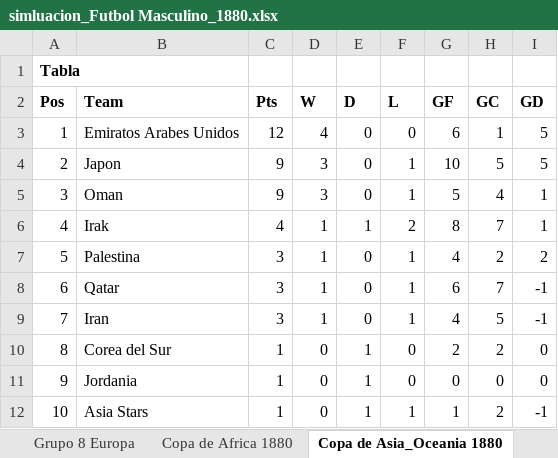
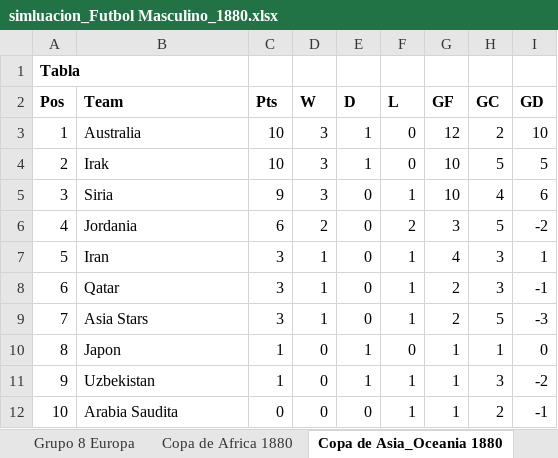
Before and after one commit to ssalinasr/Sports_simulator_python_django, an Excel workbook: olympic_simulator/media/simluacion_Futbol Masculino_1880.xlsx, sheet Copa de Asia_Oceania 1880, drawn as a sheet; only a part is shown; values as stored, in another font and other column widths than the file's, no borders; removed rows and columns are numbered as before the commit, all else as after; the diff covers the shown part only; the diff names each change by its address in the sheet, - before the commit and + after, or states it on an @@ line.

```diff
--- a/olympic_simulator/media/simluacion_Futbol Masculino_1880.xlsx (sheet Copa de Asia_Oceania 1880)
+++ b/olympic_simulator/media/simluacion_Futbol Masculino_1880.xlsx (sheet Copa de Asia_Oceania 1880)
-row 3: 1 | Emiratos Arabes Unidos | 12 | 4 | 0 | 0 | 6 | 1 | 5
+row 3: 1 | Australia | 10 | 3 | 1 | 0 | 12 | 2 | 10
-B4 (Team): Japon
+B4 (Team): Irak
-C4 (Pts): 9
+C4 (Pts): 10
-E4 (D): 0
+E4 (D): 1
-F4 (L): 1
+F4 (L): 0
-B5 (Team): Oman
+B5 (Team): Siria
-G5 (GF): 5
+G5 (GF): 10
-I5 (GD): 1
+I5 (GD): 6
-row 6: 4 | Irak | 4 | 1 | 1 | 2 | 8 | 7 | 1
+row 6: 4 | Jordania | 6 | 2 | 0 | 2 | 3 | 5 | -2
-B7 (Team): Palestina
+B7 (Team): Iran
-H7 (GC): 2
+H7 (GC): 3
-I7 (GD): 2
+I7 (GD): 1
-G8 (GF): 6
+G8 (GF): 2
-H8 (GC): 7
+H8 (GC): 3
-B9 (Team): Iran
+B9 (Team): Asia Stars
-G9 (GF): 4
+G9 (GF): 2
-I9 (GD): -1
+I9 (GD): -3
-B10 (Team): Corea del Sur
+B10 (Team): Japon
-G10 (GF): 2
+G10 (GF): 1
-H10 (GC): 2
+H10 (GC): 1
-B11 (Team): Jordania
+B11 (Team): Uzbekistan
-F11 (L): 0
+F11 (L): 1
-G11 (GF): 0
+G11 (GF): 1
-H11 (GC): 0
+H11 (GC): 3
-I11 (GD): 0
+I11 (GD): -2
-B12 (Team): Asia Stars
+B12 (Team): Arabia Saudita
-C12 (Pts): 1
+C12 (Pts): 0
-E12 (D): 1
+E12 (D): 0
```
Also changed, not shown: 12 added rows, 12 removed rows and 27 edited cells elsewhere in this sheet, sheet Tabla General, sheet Grupo 1 Asia_Oceania, sheet Grupo 6 Asia_Oceania, sheet Grupo 1 Europa, sheet Grupo 3 Asia_Oceania, sheet Grupo 4 Asia_Oceania, 39 more sheets, 9 other files.
